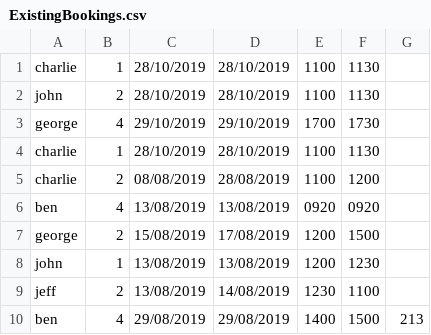
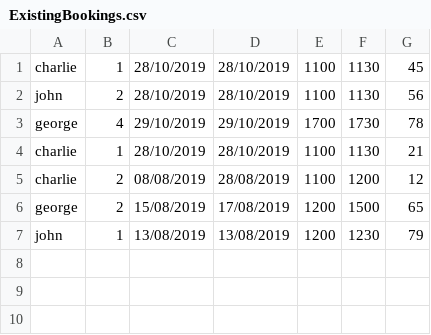
Before and after one commit to CharlieHutty/sgroup-workexp, a CSV file: ExistingBookings.csv, drawn as a sheet.

```diff
--- a/ExistingBookings.csv
+++ b/ExistingBookings.csv
@@ -1,10 +1,7 @@
-charlie,1,28/10/2019,28/10/2019,1100,1130
-john,2,28/10/2019,28/10/2019,1100,1130
-george,4,29/10/2019,29/10/2019,1700,1730
-charlie,1,28/10/2019,28/10/2019,1100,1130
-charlie,2,08/08/2019,28/08/2019,1100,1200
-ben,4,13/08/2019,13/08/2019,0920,0920
-george,2,15/08/2019,17/08/2019,1200,1500
-john,1,13/08/2019,13/08/2019,1200,1230
-jeff,2,13/08/2019,14/08/2019,1230,1100
-ben,4,29/08/2019,29/08/2019,1400,1500,213
+charlie,1,28/10/2019,28/10/2019,1100,1130,45
+john,2,28/10/2019,28/10/2019,1100,1130,56
+george,4,29/10/2019,29/10/2019,1700,1730,78
+charlie,1,28/10/2019,28/10/2019,1100,1130,21
+charlie,2,08/08/2019,28/08/2019,1100,1200,12
+george,2,15/08/2019,17/08/2019,1200,1500,65
+john,1,13/08/2019,13/08/2019,1200,1230,79
```
Also changed, not shown: 1 other file.
